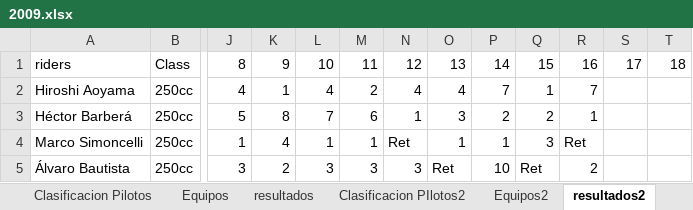
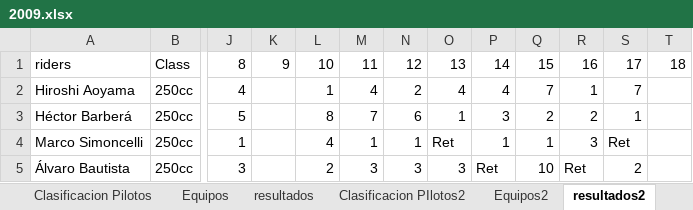
Before and after one commit to skllg/motogp_dw, an Excel workbook: Excels/data/2009.xlsx, sheet resultados2, drawn as a sheet; only a part is shown, gaps mark what is left out; values as stored, in another font and other column widths than the file's, no cell formats; the diff covers the shown part only; the diff names each change by its address in the sheet, - before the commit and + after, or states it on an @@ line.

```diff
--- a/Excels/data/2009.xlsx (sheet resultados2)
+++ b/Excels/data/2009.xlsx (sheet resultados2)
-K2: 1
+K2: (empty)
-L2: 4
+L2: 1
-M2: 2
+M2: 4
-N2: 4
+N2: 2
-P2: 7
+P2: 4
-Q2: 1
+Q2: 7
-R2: 7
+R2: 1
-S2: (empty)
+S2: 7
-K3: 8
+K3: (empty)
-L3: 7
+L3: 8
-M3: 6
+M3: 7
-N3: 1
+N3: 6
-O3: 3
+O3: 1
-P3: 2
+P3: 3
-R3: 1
+R3: 2
-S3: (empty)
+S3: 1
-K4: 4
+K4: (empty)
-L4: 1
+L4: 4
-N4: Ret
+N4: 1
-O4: 1
+O4: Ret
-Q4: 3
+Q4: 1
-R4: Ret
+R4: 3
-S4: (empty)
+S4: Ret
-K5: 2
+K5: (empty)
-L5: 3
+L5: 2
-O5: Ret
+O5: 3
-P5: 10
+P5: Ret
-Q5: Ret
+Q5: 10
-R5: 2
+R5: Ret
-S5: (empty)
+S5: 2
```
Also changed, not shown: 179 edited cells elsewhere in this sheet, sheet resultados3, cell formats, Excels/data/2010.xlsx, Excels/data/2011.xlsx, 23 other files.
